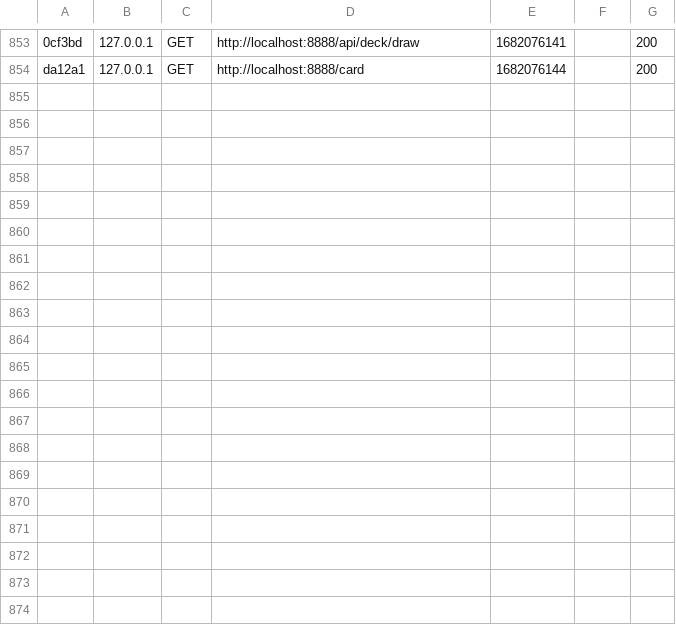
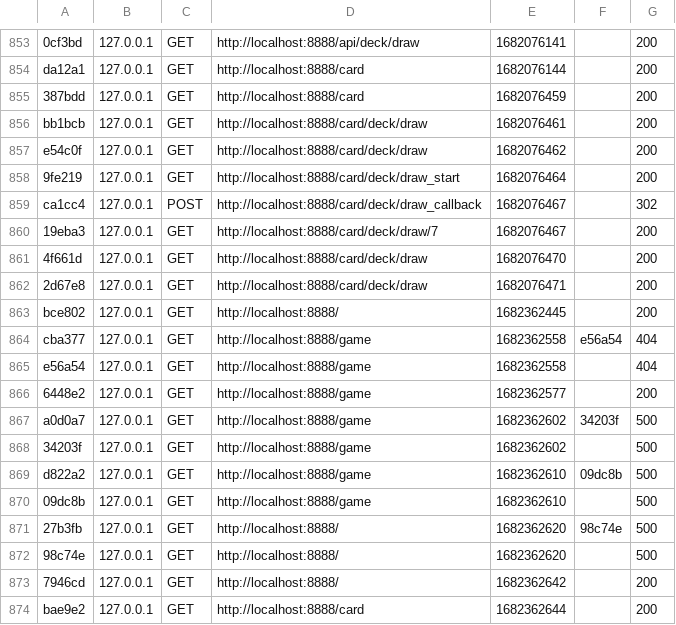
Before and after one commit to endriih/report, a CSV file: var/cache/dev/profiler/index.csv, drawn as a sheet; only a part is shown, gaps mark what is left out; the diff covers the shown part only; the diff names each change by its address in the sheet, - before the commit and + after, or states it on an @@ line.

Commit message:
Lagt till ny controller twig samt sessioner för handklasserna och deck klassen.

```diff
--- a/var/cache/dev/profiler/index.csv
+++ b/var/cache/dev/profiler/index.csv
+row 855: 387bdd | 127.0.0.1 | GET | http://localhost:8888/card | 1682076459 |  | 200
+row 856: bb1bcb | 127.0.0.1 | GET | http://localhost:8888/card/deck/draw | 1682076461 |  | 200
+row 857: e54c0f | 127.0.0.1 | GET | http://localhost:8888/card/deck/draw | 1682076462 |  | 200
+row 858: 9fe219 | 127.0.0.1 | GET | http://localhost:8888/card/deck/draw_start | 1682076464 |  | 200
+row 859: ca1cc4 | 127.0.0.1 | POST | http://localhost:8888/card/deck/draw_callback | 1682076467 |  | 302
+row 860: 19eba3 | 127.0.0.1 | GET | http://localhost:8888/card/deck/draw/7 | 1682076467 |  | 200
+row 861: 4f661d | 127.0.0.1 | GET | http://localhost:8888/card/deck/draw | 1682076470 |  | 200
+row 862: 2d67e8 | 127.0.0.1 | GET | http://localhost:8888/card/deck/draw | 1682076471 |  | 200
+row 863: bce802 | 127.0.0.1 | GET | http://localhost:8888/ | 1682362445 |  | 200
+row 864: cba377 | 127.0.0.1 | GET | http://localhost:8888/game | 1682362558 | e56a54 | 404
+row 865: e56a54 | 127.0.0.1 | GET | http://localhost:8888/game | 1682362558 |  | 404
+row 866: 6448e2 | 127.0.0.1 | GET | http://localhost:8888/game | 1682362577 |  | 200
+row 867: a0d0a7 | 127.0.0.1 | GET | http://localhost:8888/game | 1682362602 | 34203f | 500
+row 868: 34203f | 127.0.0.1 | GET | http://localhost:8888/game | 1682362602 |  | 500
+row 869: d822a2 | 127.0.0.1 | GET | http://localhost:8888/game | 1682362610 | 09dc8b | 500
+row 870: 09dc8b | 127.0.0.1 | GET | http://localhost:8888/game | 1682362610 |  | 500
+row 871: 27b3fb | 127.0.0.1 | GET | http://localhost:8888/ | 1682362620 | 98c74e | 500
+row 872: 98c74e | 127.0.0.1 | GET | http://localhost:8888/ | 1682362620 |  | 500
+row 873: 7946cd | 127.0.0.1 | GET | http://localhost:8888/ | 1682362642 |  | 200
+row 874: bae9e2 | 127.0.0.1 | GET | http://localhost:8888/card | 1682362644 |  | 200
```
Also changed, not shown: 9 added rows elsewhere in this file, 16 other files.
